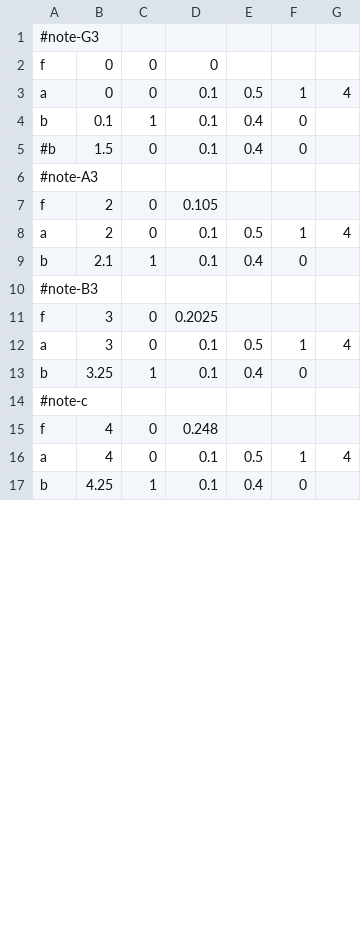
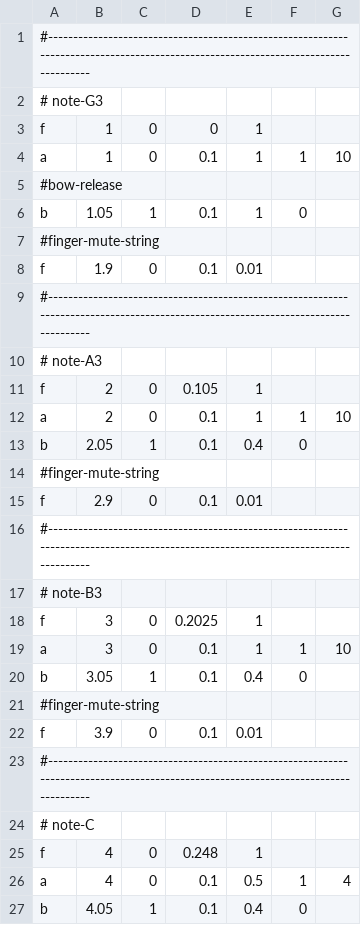
Before and after one commit to ktmeaton/artifastring, a TSV file: examples/violin-g-major-scale-spiccato.tsv, drawn as a sheet; only a part is shown; the diff covers the shown part only.

Commit message:
examples: spiccato with finger mute

```diff
--- a/examples/violin-g-major-scale-spiccato.tsv
+++ b/examples/violin-g-major-scale-spiccato.tsv
@@ -1,17 +1,27 @@
-#note-G3						
-f	0	0	0			
-a	0	0	0.1	0.5	1	4
-b	0.1	1	0.1	0.4	0	
-#b	1.5	0	0.1	0.4	0	
-#note-A3						
-f	2	0	0.105			
-a	2	0	0.1	0.5	1	4
-b	2.1	1	0.1	0.4	0	
-#note-B3						
-f	3	0	0.2025			
-a	3	0	0.1	0.5	1	4
-b	3.25	1	0.1	0.4	0	
-#note-c						
-f	4	0	0.248			
+#------------------------------------------------------------------------------------------------------------------------------------						
+# note-G3						
+f	1	0	0	1		
+a	1	0	0.1	1	1	10
+#bow-release						
+b	1.05	1	0.1	1	0	
+#finger-mute-string						
+f	1.9	0	0.1	0.01		
+#------------------------------------------------------------------------------------------------------------------------------------						
+# note-A3			 			
+f	2	0	0.105	1		
+a	2	0	0.1	1	1	10
+b	2.05	1	0.1	0.4	0	
+#finger-mute-string						
+f	2.9	0	0.1	0.01		
+#------------------------------------------------------------------------------------------------------------------------------------						
+# note-B3						
+f	3	0	0.2025	1		
+a	3	0	0.1	1	1	10
+b	3.05	1	0.1	0.4	0	
+#finger-mute-string						
+f	3.9	0	0.1	0.01		
+#------------------------------------------------------------------------------------------------------------------------------------						
+# note-C						
+f	4	0	0.248	1		
 a	4	0	0.1	0.5	1	4
-b	4.25	1	0.1	0.4	0	
+b	4.05	1	0.1	0.4	0	
```
Also changed, not shown: 15 added rows and 9 edited cells elsewhere in this file, 1 other file.
